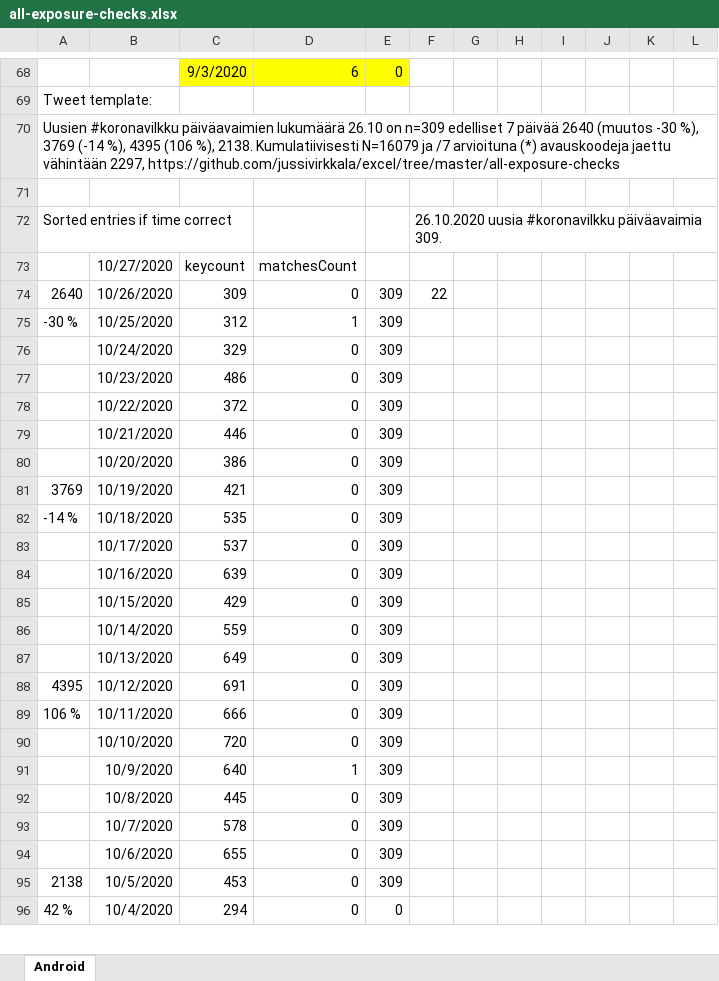
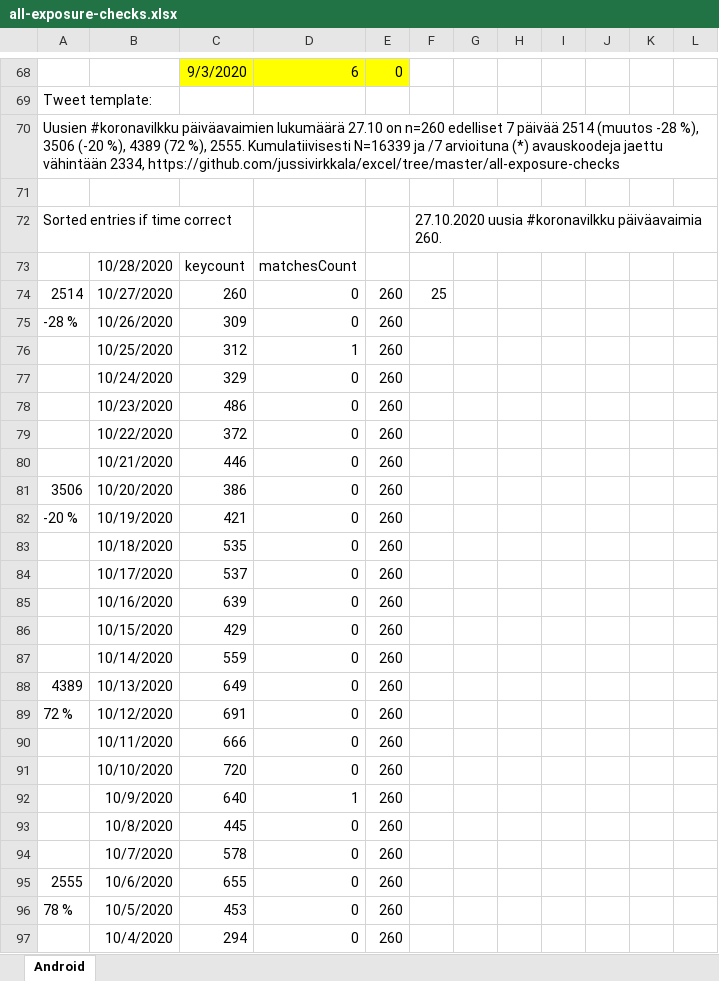
Before and after one commit to jussivirkkala/Excel, an Excel workbook: all-exposure-checks/all-exposure-checks.xlsx, sheet Android, drawn as a sheet; only a part is shown, gaps mark what is left out; values as stored, in another font and other column widths than the file's, no borders; charts and pictures not drawn; removed rows and columns are numbered as before the commit, all else as after; the diff covers the shown part only; the diff names each change by its address in the sheet, - before the commit and + after, or states it on an @@ line.

Commit message:
Update all-exposure-checks.xlsx

```diff
--- a/all-exposure-checks/all-exposure-checks.xlsx (sheet Android)
+++ b/all-exposure-checks/all-exposure-checks.xlsx (sheet Android)
-A70: …päiväavaimien lukumäärä 26.10 on n=309 edelliset 7 päivää 2640 (muutos -30 %), 3769 (-14 %), 4395 (106 %), 2138. Kumulatiivisesti N=16079 ja /7 arvioituna (*) avauskoodeja jaettu vähintään 2297, https://github.com/jussivirkkala/excel/tree/master/all-exposure-checks
+A70: …päiväavaimien lukumäärä 27.10 on n=260 edelliset 7 päivää 2514 (muutos -28 %), 3506 (-20 %), 4389 (72 %), 2555. Kumulatiivisesti N=16339 ja /7 arvioituna (*) avauskoodeja jaettu vähintään 2334, https://github.com/jussivirkkala/excel/tree/master/all-exposure-checks
-F72: 26.10.2020 uusia #koronavilkku päiväavaimia 309.
+F72: 27.10.2020 uusia #koronavilkku päiväavaimia 260.
-B73: 10/27/2020
+B73: 10/28/2020
-row 74: 2640 | 10/26/2020 | 309 | 0 | 309 | 22
+row 74: 2514 | 10/27/2020 | 260 | 0 | 260 | 25
+row 75: -28 % | 10/26/2020 | 309 | 0 | 260
-A76: -30 %
+A76: (empty)
-E76:E96: 309
+E76:E96: 260
-A81: (empty)
+A81: 3506
-A82: 3769
+A82: -20 %
-A83: -14 %
+A83: (empty)
-A88: (empty)
+A88: 4389
-A89: 4395
+A89: 72 %
-A90: 106 %
+A90: (empty)
-A95: (empty)
+A95: 2555
-A96: 2138
+A96: 78 %
-A97: 42 %
+A97: (empty)
-E97: 0
+E97: 260
```
Also changed, not shown: 10 added rows, 11 removed rows and 24 edited cells elsewhere in this sheet, formulas that keep their value, charts or pictures.
